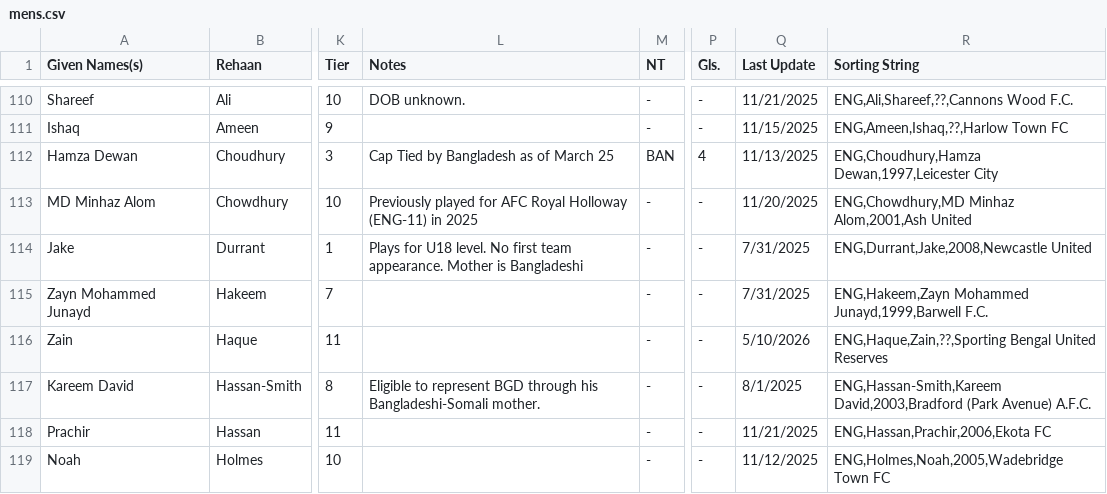
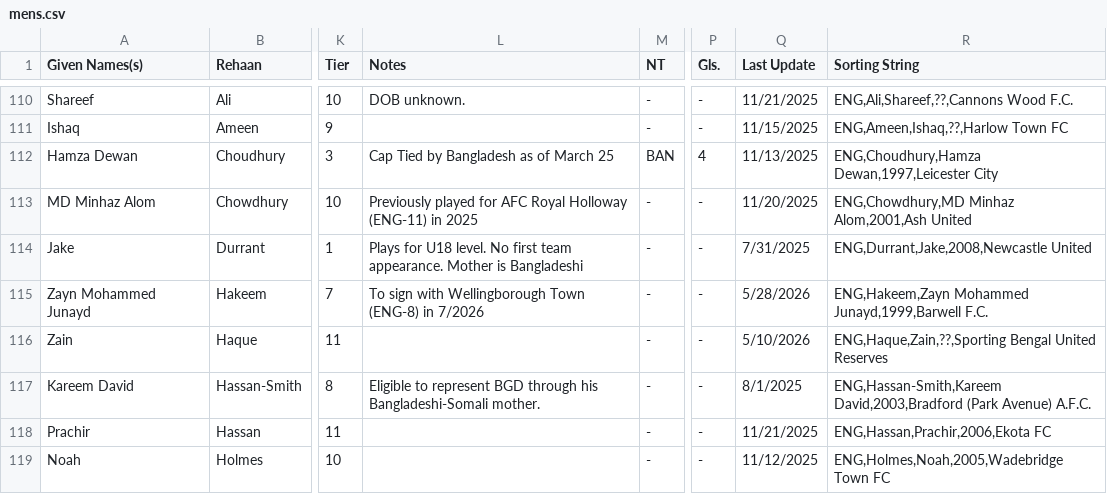
Before and after one commit to dr-shiffles/probashi-footballers, a CSV file: data/mens.csv, drawn as a sheet; only a part is shown, gaps mark what is left out; the diff names each change by its address in the sheet, - before the commit and + after, or states it on an @@ line.

```diff
--- a/data/mens.csv
+++ b/data/mens.csv
-L115 (Notes): (empty)
+L115 (Notes): To sign with Wellingborough Town (ENG-8) in 7/2026
-Q115 (Last Update): 7/31/2025
+Q115 (Last Update): 5/28/2026
```
Also changed, not shown: data/women.csv.
